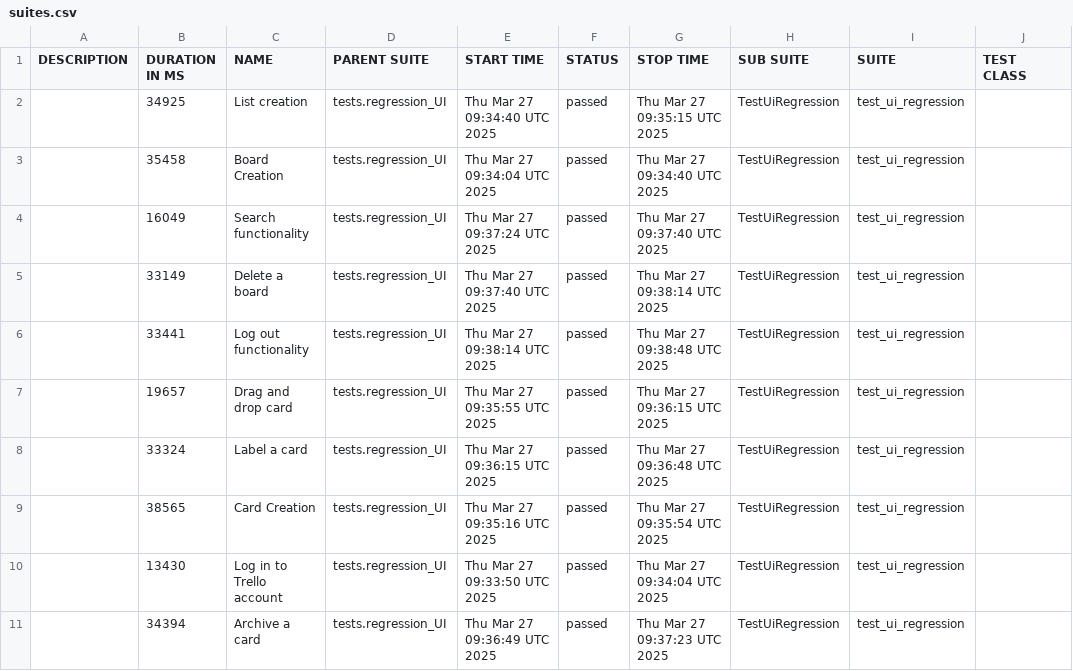
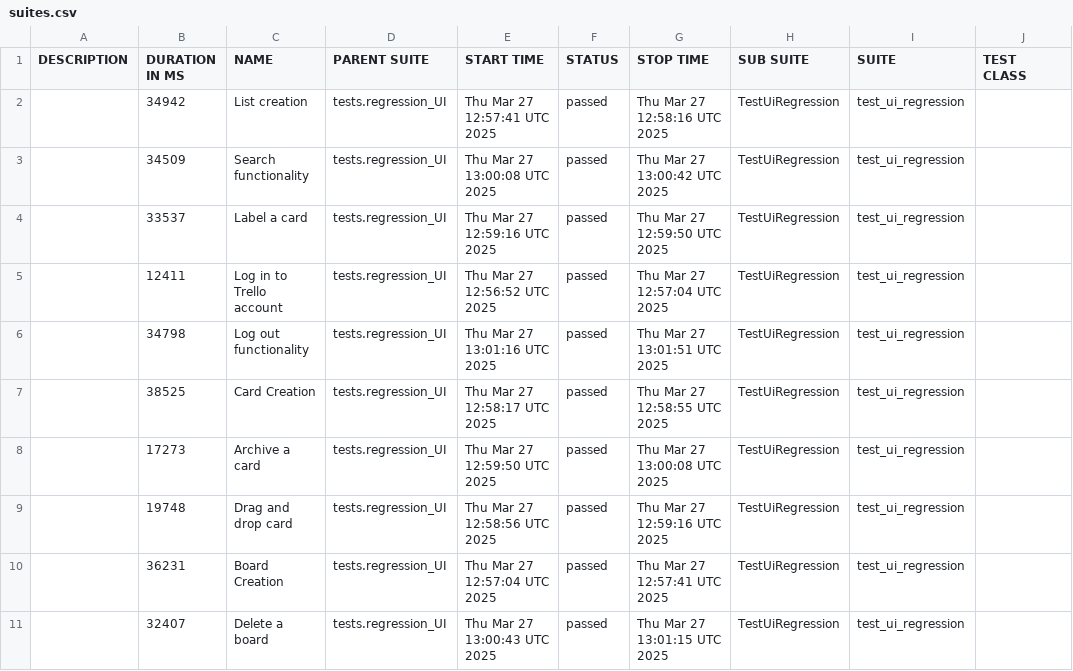
Before and after one commit to vkqapro/pythonPlaywright, a CSV file: data/suites.csv, drawn as a sheet; only a part is shown; the diff names each change by its address in the sheet, - before the commit and + after, or states it on an @@ line.

```diff
--- a/data/suites.csv
+++ b/data/suites.csv
-B2 (DURATION IN MS): 34925
+B2 (DURATION IN MS): 34942
-E2 (START TIME): Thu Mar 27 09:34:40 UTC 2025
+E2 (START TIME): Thu Mar 27 12:57:41 UTC 2025
-G2 (STOP TIME): Thu Mar 27 09:35:15 UTC 2025
+G2 (STOP TIME): Thu Mar 27 12:58:16 UTC 2025
-B3 (DURATION IN MS): 35458
+B3 (DURATION IN MS): 34509
-C3 (NAME): Board Creation
+C3 (NAME): Search functionality
-E3 (START TIME): Thu Mar 27 09:34:04 UTC 2025
+E3 (START TIME): Thu Mar 27 13:00:08 UTC 2025
-G3 (STOP TIME): Thu Mar 27 09:34:40 UTC 2025
+G3 (STOP TIME): Thu Mar 27 13:00:42 UTC 2025
-B4 (DURATION IN MS): 16049
+B4 (DURATION IN MS): 33537
-C4 (NAME): Search functionality
+C4 (NAME): Label a card
-E4 (START TIME): Thu Mar 27 09:37:24 UTC 2025
+E4 (START TIME): Thu Mar 27 12:59:16 UTC 2025
-G4 (STOP TIME): Thu Mar 27 09:37:40 UTC 2025
+G4 (STOP TIME): Thu Mar 27 12:59:50 UTC 2025
-B5 (DURATION IN MS): 33149
+B5 (DURATION IN MS): 12411
-C5 (NAME): Delete a board
+C5 (NAME): Log in to Trello account
-E5 (START TIME): Thu Mar 27 09:37:40 UTC 2025
+E5 (START TIME): Thu Mar 27 12:56:52 UTC 2025
-G5 (STOP TIME): Thu Mar 27 09:38:14 UTC 2025
+G5 (STOP TIME): Thu Mar 27 12:57:04 UTC 2025
-B6 (DURATION IN MS): 33441
+B6 (DURATION IN MS): 34798
-E6 (START TIME): Thu Mar 27 09:38:14 UTC 2025
+E6 (START TIME): Thu Mar 27 13:01:16 UTC 2025
-G6 (STOP TIME): Thu Mar 27 09:38:48 UTC 2025
+G6 (STOP TIME): Thu Mar 27 13:01:51 UTC 2025
-B7 (DURATION IN MS): 19657
+B7 (DURATION IN MS): 38525
-C7 (NAME): Drag and drop card
+C7 (NAME): Card Creation
-E7 (START TIME): Thu Mar 27 09:35:55 UTC 2025
+E7 (START TIME): Thu Mar 27 12:58:17 UTC 2025
-G7 (STOP TIME): Thu Mar 27 09:36:15 UTC 2025
+G7 (STOP TIME): Thu Mar 27 12:58:55 UTC 2025
-B8 (DURATION IN MS): 33324
+B8 (DURATION IN MS): 17273
-C8 (NAME): Label a card
+C8 (NAME): Archive a card
-E8 (START TIME): Thu Mar 27 09:36:15 UTC 2025
+E8 (START TIME): Thu Mar 27 12:59:50 UTC 2025
-G8 (STOP TIME): Thu Mar 27 09:36:48 UTC 2025
+G8 (STOP TIME): Thu Mar 27 13:00:08 UTC 2025
-B9 (DURATION IN MS): 38565
+B9 (DURATION IN MS): 19748
-C9 (NAME): Card Creation
+C9 (NAME): Drag and drop card
-E9 (START TIME): Thu Mar 27 09:35:16 UTC 2025
+E9 (START TIME): Thu Mar 27 12:58:56 UTC 2025
-G9 (STOP TIME): Thu Mar 27 09:35:54 UTC 2025
+G9 (STOP TIME): Thu Mar 27 12:59:16 UTC 2025
-B10 (DURATION IN MS): 13430
+B10 (DURATION IN MS): 36231
-C10 (NAME): Log in to Trello account
+C10 (NAME): Board Creation
-E10 (START TIME): Thu Mar 27 09:33:50 UTC 2025
+E10 (START TIME): Thu Mar 27 12:57:04 UTC 2025
-G10 (STOP TIME): Thu Mar 27 09:34:04 UTC 2025
+G10 (STOP TIME): Thu Mar 27 12:57:41 UTC 2025
-B11 (DURATION IN MS): 34394
+B11 (DURATION IN MS): 32407
-C11 (NAME): Archive a card
+C11 (NAME): Delete a board
-E11 (START TIME): Thu Mar 27 09:36:49 UTC 2025
+E11 (START TIME): Thu Mar 27 13:00:43 UTC 2025
-G11 (STOP TIME): Thu Mar 27 09:37:23 UTC 2025
+G11 (STOP TIME): Thu Mar 27 13:01:15 UTC 2025
```
Also changed, not shown: 48 other files.
